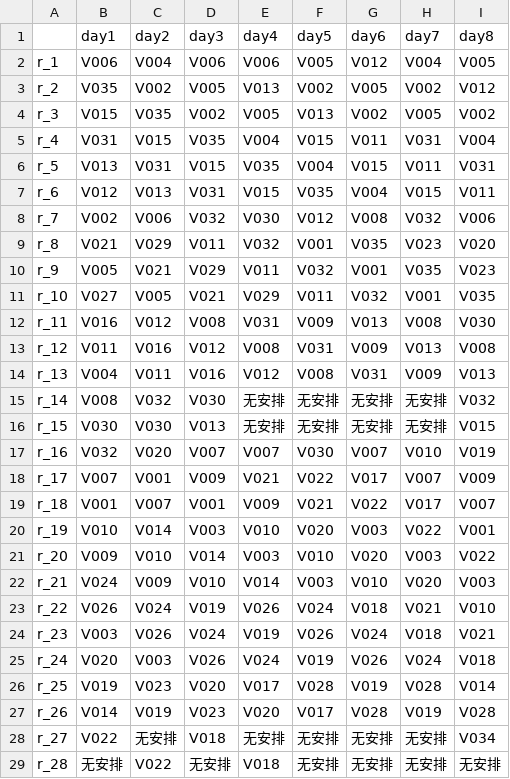
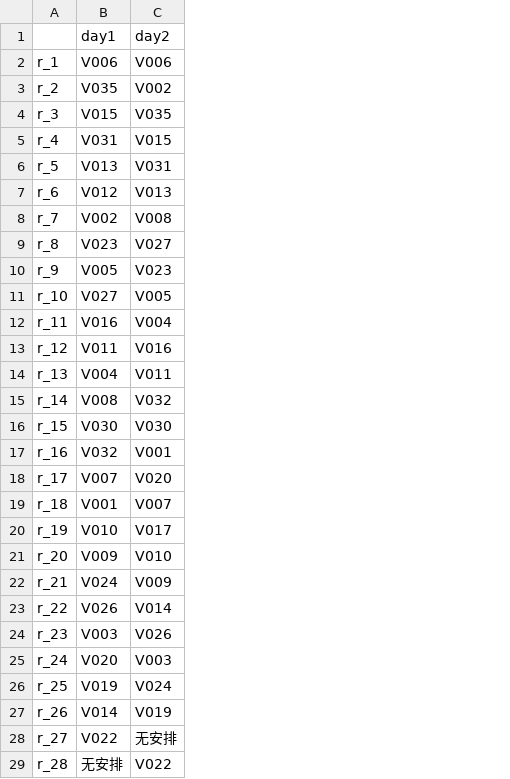
Before and after one commit to xx529/car_plan, a CSV file: result.csv, drawn as a sheet; only a part is shown; the diff covers the shown part only; the diff names each change by its address in the sheet, - before the commit and + after, or states it on an @@ line.

```diff
--- a/result.csv
+++ b/result.csv
-column D, rows 1-29: day3 | V006 | V005 | V002 | V035 | V015 | V031 | V032 | V011 | V029 | V021 | V008 | V012 | V016 | V030 | V013 | V007 | V009 | V001 | V003 | V014 | V010 | V019 | V024 | V026 | V020 | V023 | V018 | 无安排
-column E, rows 1-29: day4 | V006 | V013 | V005 | V004 | V035 | V015 | V030 | V032 | V011 | V029 | V031 | V008 | V012 | 无安排 | 无安排 | V007 | V021 | V009 | V010 | V003 | V014 | V026 | V019 | V024 | V017 | V020 | 无安排 | V018
-column F, rows 1-29: day5 | V005 | V002 | V013 | V015 | V004 | V035 | V012 | V001 | V032 | V011 | V009 | V031 | V008 | 无安排 | 无安排 | V030 | V022 | V021 | V020 | V010 | V003 | V024 | V026 | V019 | V028 | V017 | 无安排 | 无安排
-column G, rows 1-29: day6 | V012 | V005 | V002 | V011 | V015 | V004 | V008 | V035 | V001 | V032 | V013 | V009 | V031 | 无安排 | 无安排 | V007 | V017 | V022 | V003 | V020 | V010 | V018 | V024 | V026 | V019 | V028 | 无安排 | 无安排
-column H, rows 1-29: day7 | V004 | V002 | V005 | V031 | V011 | V015 | V032 | V023 | V035 | V001 | V008 | V013 | V009 | 无安排 | 无安排 | V010 | V007 | V017 | V022 | V003 | V020 | V021 | V018 | V024 | V028 | V019 | 无安排 | 无安排
-column I, rows 1-29: day8 | V005 | V012 | V002 | V004 | V031 | V011 | V006 | V020 | V023 | V035 | V030 | V008 | V013 | V032 | V015 | V019 | V009 | V007 | V001 | V022 | V003 | V010 | V021 | V018 | V014 | V028 | V034 | 无安排
-C2: V004
+C2: V006
-C8: V006
+C8: V008
-B9: V021
+B9: V023
-C9: V029
+C9: V027
-C10: V021
+C10: V023
-C12: V012
+C12: V004
-C17: V020
+C17: V001
-C18: V001
+C18: V020
-C20: V014
+C20: V017
-C23: V024
+C23: V014
-C26: V023
+C26: V024
```
Also changed, not shown: 10 edited cells elsewhere in this file, 1 other file.
